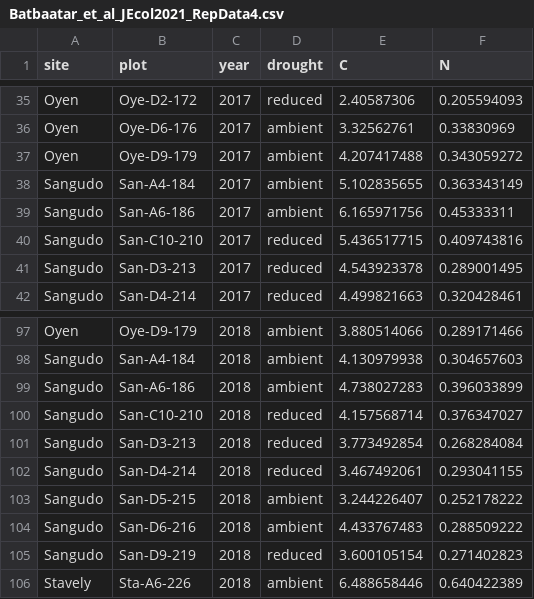
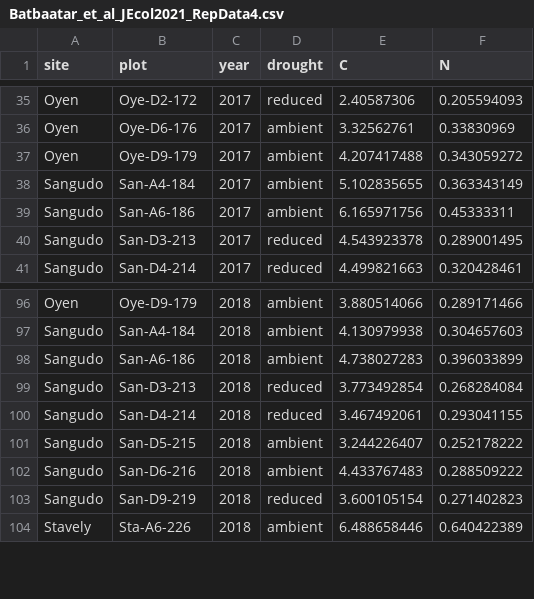
Before and after one commit to khacnguy/MCM_23, a CSV file: dataverse/data/Batbaatar_et_al_JEcol2021_RepData4.csv, drawn as a sheet; only a part is shown, gaps mark what is left out; the diff names each change by its address in the sheet, - before the commit and + after, or states it on an @@ line.

```diff
--- a/dataverse/data/Batbaatar_et_al_JEcol2021_RepData4.csv
+++ b/dataverse/data/Batbaatar_et_al_JEcol2021_RepData4.csv
-row 40: Sangudo | San-C10-210 | 2017 | reduced | 5.436517715 | 0.409743816
-row 100: Sangudo | San-C10-210 | 2018 | reduced | 4.157568714 | 0.376347027
```
Also changed, not shown: 5 other files.
